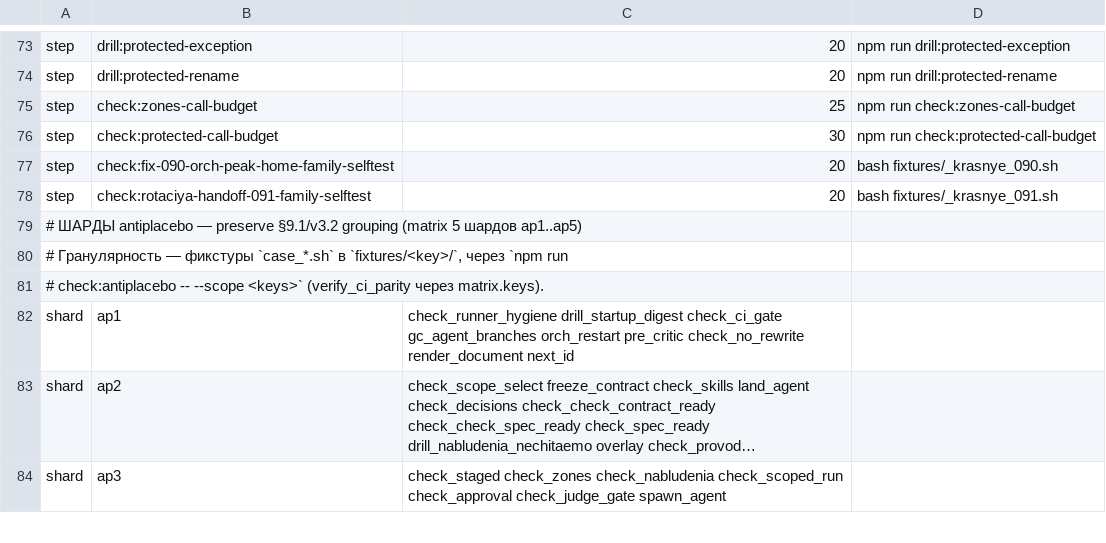
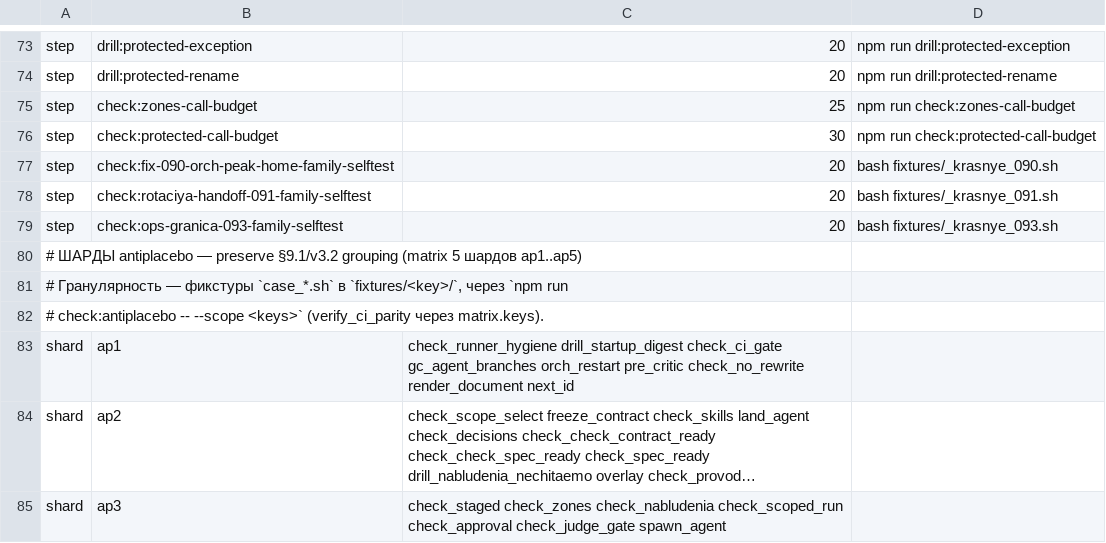
Before and after one commit to a3ka/dev-harness, a TSV file: registry/ci-steps.tsv, drawn as a sheet; only a part is shown, gaps mark what is left out; long unchanged cells end in …; the diff names each change by its address in the sheet, - before the commit and + after, or states it on an @@ line.

Commit message:
093 implementer: CI-проводка (gen_ci_steps.sh --write) + юнит orch-agent@.service
- registry/ci-steps.tsv: добавлен шаг check:ops-granica-093-family-selftest
  (20 с, bash fixtures/_krasnye_093.sh)
- .github/workflows/ci.yml: перегенерирован gen_ci_steps.sh --write
  (И-1 контракта 083; прецедент 084/090)
- ops/server/root/systemd/orch-agent@.service: новый юнит для сессии
  агента (uid=orchagent, HOME=/var/lib/orch-agent, MemoryMax=32G,
  MemorySwapMax=0) — запуск под отдельным uid, обязательный ресурсный
  предел (контракт 093 И-3/И-5)
- ops/server/install.sh: UNITS включает orch-agent@.service

```diff
--- a/registry/ci-steps.tsv
+++ b/registry/ci-steps.tsv
+row 79: step | check:ops-granica-093-family-selftest | 20 | bash fixtures/_krasnye_093.sh
```
Also changed, not shown: 3 other files.
